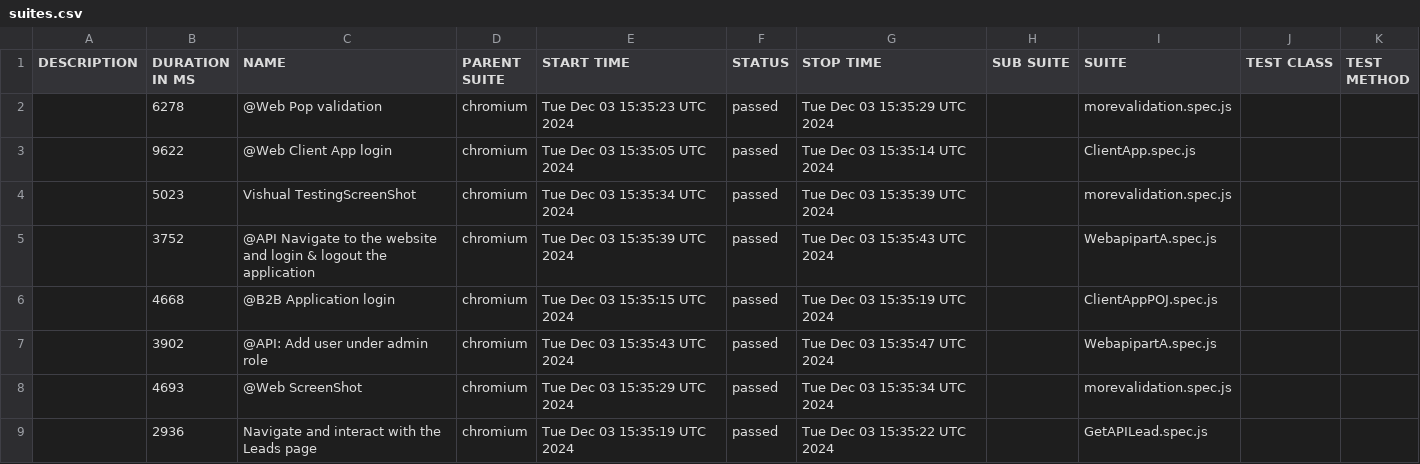
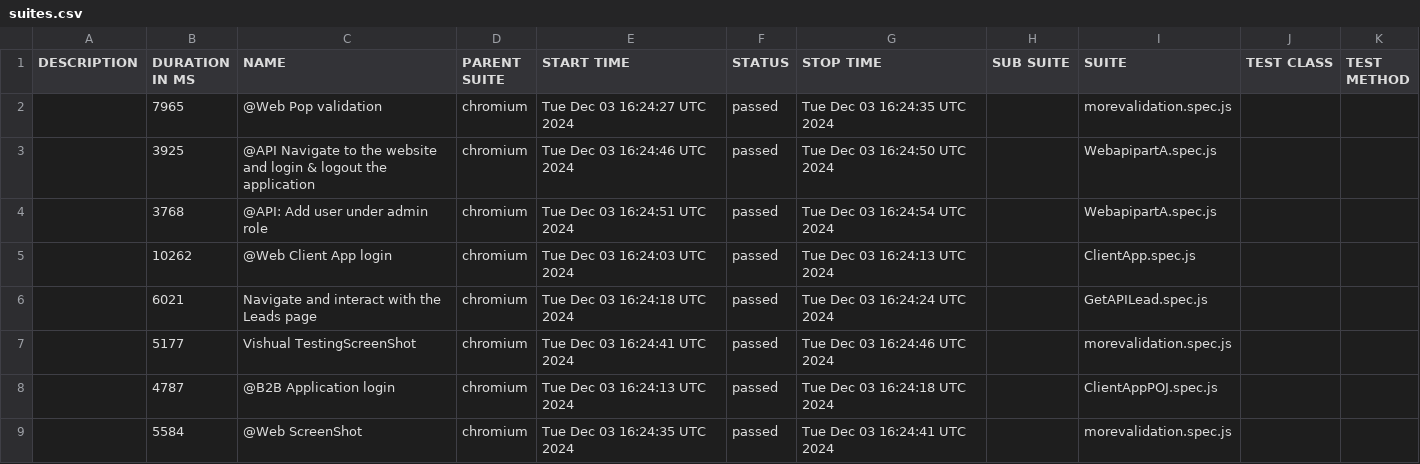
Before and after one commit to komalshrivas/PlaywrightLearning, a CSV file: data/suites.csv, drawn as a sheet.

```diff
--- a/data/suites.csv
+++ b/data/suites.csv
@@ -1,9 +1,9 @@
 "DESCRIPTION","DURATION IN MS","NAME","PARENT SUITE","START TIME","STATUS","STOP TIME","SUB SUITE","SUITE","TEST CLASS","TEST METHOD"
-"","6278","@Web Pop validation","chromium","Tue Dec 03 15:35:23 UTC 2024","passed","Tue Dec 03 15:35:29 UTC 2024","","morevalidation.spec.js","",""
-"","9622","@Web Client App login","chromium","Tue Dec 03 15:35:05 UTC 2024","passed","Tue Dec 03 15:35:14 UTC 2024","","ClientApp.spec.js","",""
-"","5023","Vishual TestingScreenShot","chromium","Tue Dec 03 15:35:34 UTC 2024","passed","Tue Dec 03 15:35:39 UTC 2024","","morevalidation.spec.js","",""
-"","3752","@API  Navigate to the website and login & logout the application","chromium","Tue Dec 03 15:35:39 UTC 2024","passed","Tue Dec 03 15:35:43 UTC 2024","","WebapipartA.spec.js","",""
-"","4668","@B2B Application login","chromium","Tue Dec 03 15:35:15 UTC 2024","passed","Tue Dec 03 15:35:19 UTC 2024","","ClientAppPOJ.spec.js","",""
-"","3902","@API: Add user under admin role","chromium","Tue Dec 03 15:35:43 UTC 2024","passed","Tue Dec 03 15:35:47 UTC 2024","","WebapipartA.spec.js","",""
-"","4693","@Web ScreenShot","chromium","Tue Dec 03 15:35:29 UTC 2024","passed","Tue Dec 03 15:35:34 UTC 2024","","morevalidation.spec.js","",""
-"","2936","Navigate and interact with the Leads page","chromium","Tue Dec 03 15:35:19 UTC 2024","passed","Tue Dec 03 15:35:22 UTC 2024","","GetAPILead.spec.js","",""
+"","7965","@Web Pop validation","chromium","Tue Dec 03 16:24:27 UTC 2024","passed","Tue Dec 03 16:24:35 UTC 2024","","morevalidation.spec.js","",""
+"","3925","@API  Navigate to the website and login & logout the application","chromium","Tue Dec 03 16:24:46 UTC 2024","passed","Tue Dec 03 16:24:50 UTC 2024","","WebapipartA.spec.js","",""
+"","3768","@API: Add user under admin role","chromium","Tue Dec 03 16:24:51 UTC 2024","passed","Tue Dec 03 16:24:54 UTC 2024","","WebapipartA.spec.js","",""
+"","10262","@Web Client App login","chromium","Tue Dec 03 16:24:03 UTC 2024","passed","Tue Dec 03 16:24:13 UTC 2024","","ClientApp.spec.js","",""
+"","6021","Navigate and interact with the Leads page","chromium","Tue Dec 03 16:24:18 UTC 2024","passed","Tue Dec 03 16:24:24 UTC 2024","","GetAPILead.spec.js","",""
+"","5177","Vishual TestingScreenShot","chromium","Tue Dec 03 16:24:41 UTC 2024","passed","Tue Dec 03 16:24:46 UTC 2024","","morevalidation.spec.js","",""
+"","4787","@B2B Application login","chromium","Tue Dec 03 16:24:13 UTC 2024","passed","Tue Dec 03 16:24:18 UTC 2024","","ClientAppPOJ.spec.js","",""
+"","5584","@Web ScreenShot","chromium","Tue Dec 03 16:24:35 UTC 2024","passed","Tue Dec 03 16:24:41 UTC 2024","","morevalidation.spec.js","",""
```
Also changed, not shown: 47 other files.
